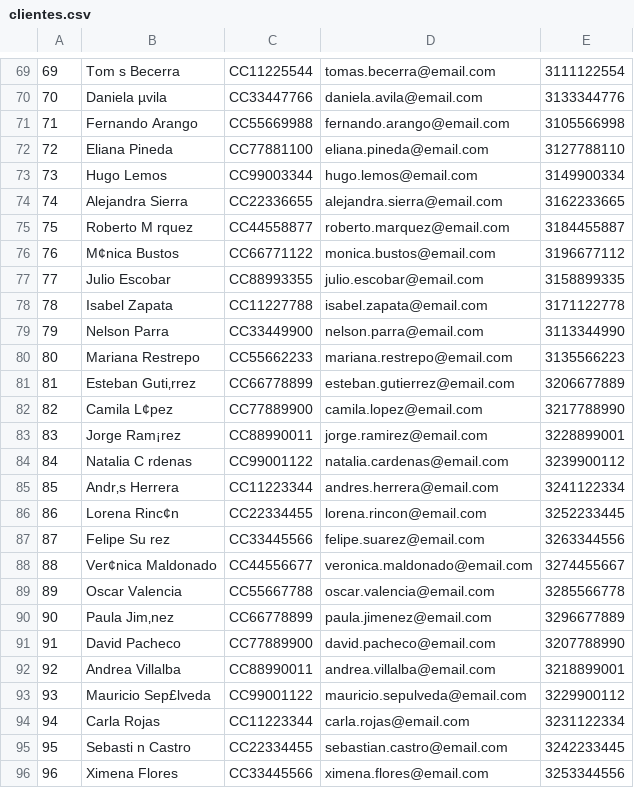
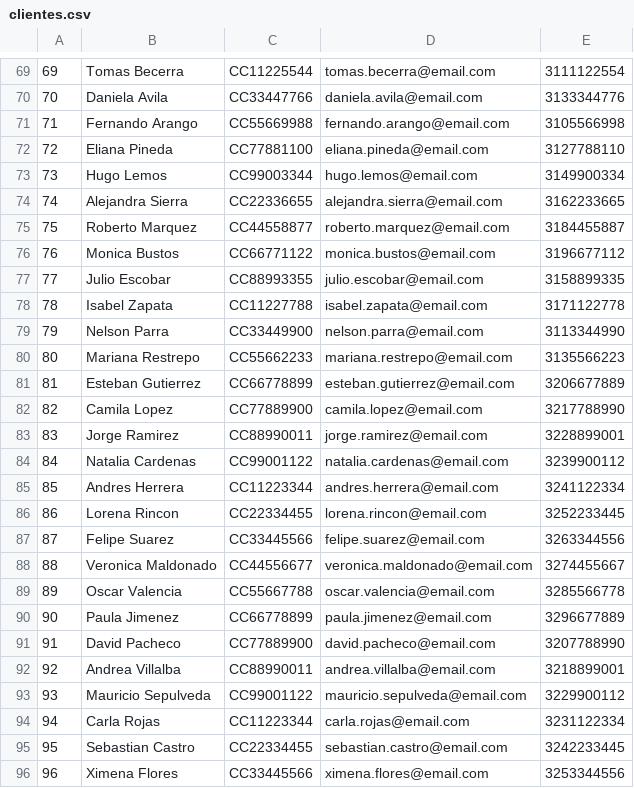
Before and after one commit to yago1897/grafos_ventas, a CSV file: clientes.csv, drawn as a sheet; only a part is shown, gaps mark what is left out; the diff covers the shown part only.

```diff
--- a/clientes.csv
+++ b/clientes.csv
@@ -69,3 +69,3 @@
-69,Tom s Becerra,CC11225544,tomas.becerra@email.com,3111122554
-70,Daniela µvila,CC33447766,daniela.avila@email.com,3133344776
+69,Tomas Becerra,CC11225544,tomas.becerra@email.com,3111122554
+70,Daniela Avila,CC33447766,daniela.avila@email.com,3133344776
 71,Fernando Arango,CC55669988,fernando.arango@email.com,3105566998
@@ -74,4 +74,4 @@
 74,Alejandra Sierra,CC22336655,alejandra.sierra@email.com,3162233665
-75,Roberto M rquez,CC44558877,roberto.marquez@email.com,3184455887
-76,M¢nica Bustos,CC66771122,monica.bustos@email.com,3196677112
+75,Roberto Marquez,CC44558877,roberto.marquez@email.com,3184455887
+76,Monica Bustos,CC66771122,monica.bustos@email.com,3196677112
 77,Julio Escobar,CC88993355,julio.escobar@email.com,3158899335
@@ -80,17 +80,17 @@
 80,Mariana Restrepo,CC55662233,mariana.restrepo@email.com,3135566223
-81,Esteban Guti‚rrez,CC66778899,esteban.gutierrez@email.com,3206677889
-82,Camila L¢pez,CC77889900,camila.lopez@email.com,3217788990
-83,Jorge Ram¡rez,CC88990011,jorge.ramirez@email.com,3228899001
-84,Natalia C rdenas,CC99001122,natalia.cardenas@email.com,3239900112
-85,Andr‚s Herrera,CC11223344,andres.herrera@email.com,3241122334
-86,Lorena Rinc¢n,CC22334455,lorena.rincon@email.com,3252233445
-87,Felipe Su rez,CC33445566,felipe.suarez@email.com,3263344556
-88,Ver¢nica Maldonado,CC44556677,veronica.maldonado@email.com,3274455667
+81,Esteban Gutierrez,CC66778899,esteban.gutierrez@email.com,3206677889
+82,Camila Lopez,CC77889900,camila.lopez@email.com,3217788990
+83,Jorge Ramirez,CC88990011,jorge.ramirez@email.com,3228899001
+84,Natalia Cardenas,CC99001122,natalia.cardenas@email.com,3239900112
+85,Andres Herrera,CC11223344,andres.herrera@email.com,3241122334
+86,Lorena Rincon,CC22334455,lorena.rincon@email.com,3252233445
+87,Felipe Suarez,CC33445566,felipe.suarez@email.com,3263344556
+88,Veronica Maldonado,CC44556677,veronica.maldonado@email.com,3274455667
 89,Oscar Valencia,CC55667788,oscar.valencia@email.com,3285566778
-90,Paula Jim‚nez,CC66778899,paula.jimenez@email.com,3296677889
+90,Paula Jimenez,CC66778899,paula.jimenez@email.com,3296677889
 91,David Pacheco,CC77889900,david.pacheco@email.com,3207788990
 92,Andrea Villalba,CC88990011,andrea.villalba@email.com,3218899001
-93,Mauricio Sep£lveda,CC99001122,mauricio.sepulveda@email.com,3229900112
+93,Mauricio Sepulveda,CC99001122,mauricio.sepulveda@email.com,3229900112
 94,Carla Rojas,CC11223344,carla.rojas@email.com,3231122334
-95,Sebasti n Castro,CC22334455,sebastian.castro@email.com,3242233445
+95,Sebastian Castro,CC22334455,sebastian.castro@email.com,3242233445
 96,Ximena Flores,CC33445566,ximena.flores@email.com,3253344556
```
Also changed, not shown: 39 edited cells elsewhere in this file.
